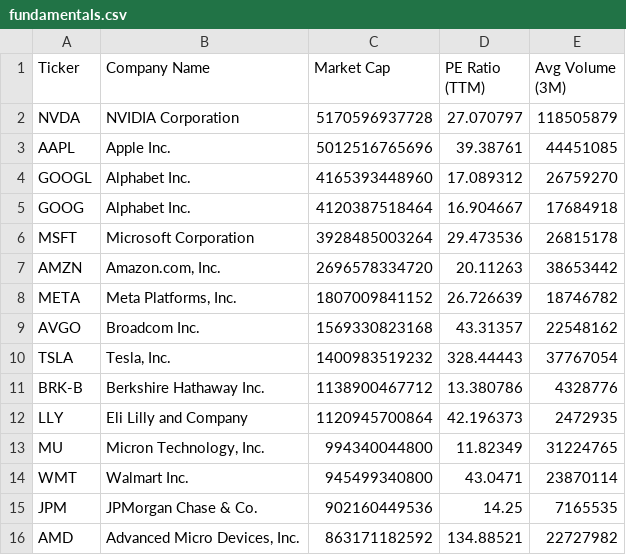
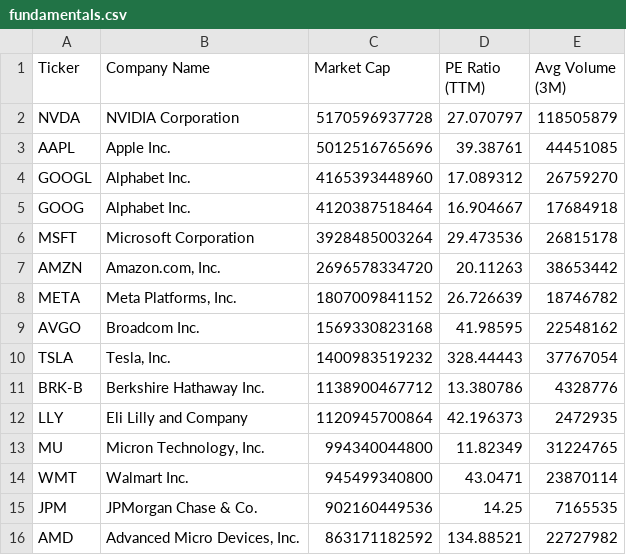
Before and after one commit to NK-Mikey/Stock-Market-Dashboard, a CSV file: data/fundamentals.csv, drawn as a sheet; only a part is shown.

```diff
--- a/data/fundamentals.csv
+++ b/data/fundamentals.csv
@@ -8,3 +8,3 @@ AMZN,"Amazon.com, Inc.",2696578334720,20.11263,38653442
 META,"Meta Platforms, Inc.",1807009841152,26.726639,18746782
-AVGO,Broadcom Inc.,1569330823168,43.31357,22548162
+AVGO,Broadcom Inc.,1569330823168,41.98595,22548162
 TSLA,"Tesla, Inc.",1400983519232,328.44443,37767054
```
Also changed, not shown: 1 other file.
